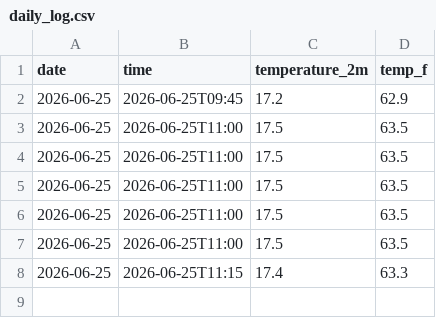
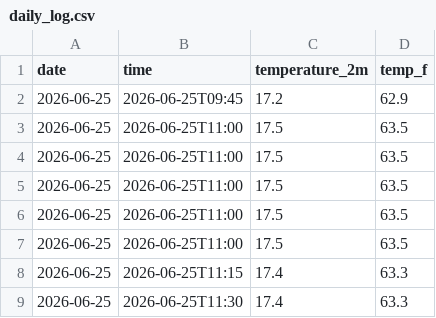
Before and after one commit to IncandescentFox/Weather-Tracker, a CSV file: daily_log.csv, drawn as a sheet.

Commit message:
Add new row

```diff
--- a/daily_log.csv
+++ b/daily_log.csv
@@ -8 +8,2 @@ date,time,temperature_2m,temp_f
 2026-06-25,2026-06-25T11:15,17.4,63.3
+2026-06-25,2026-06-25T11:30,17.4,63.3
```
